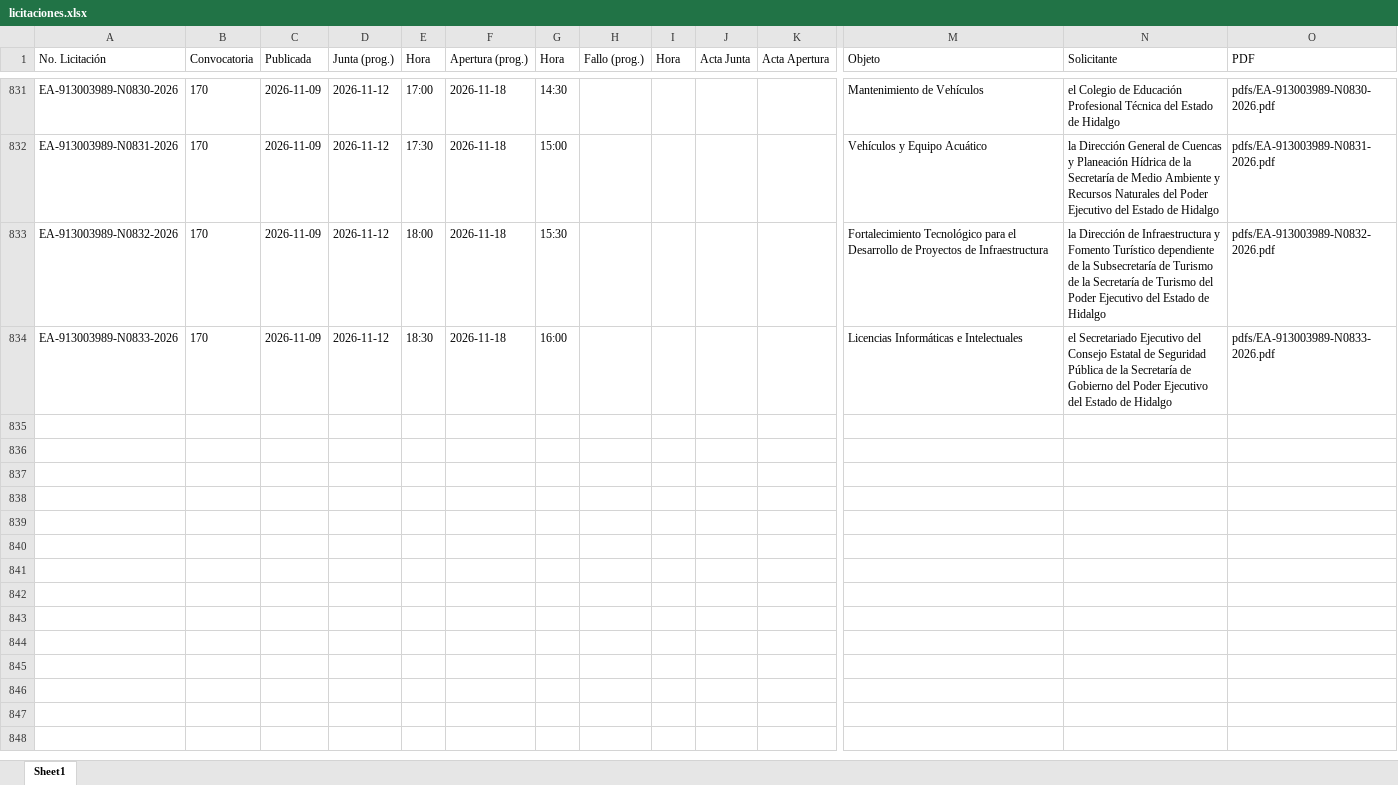
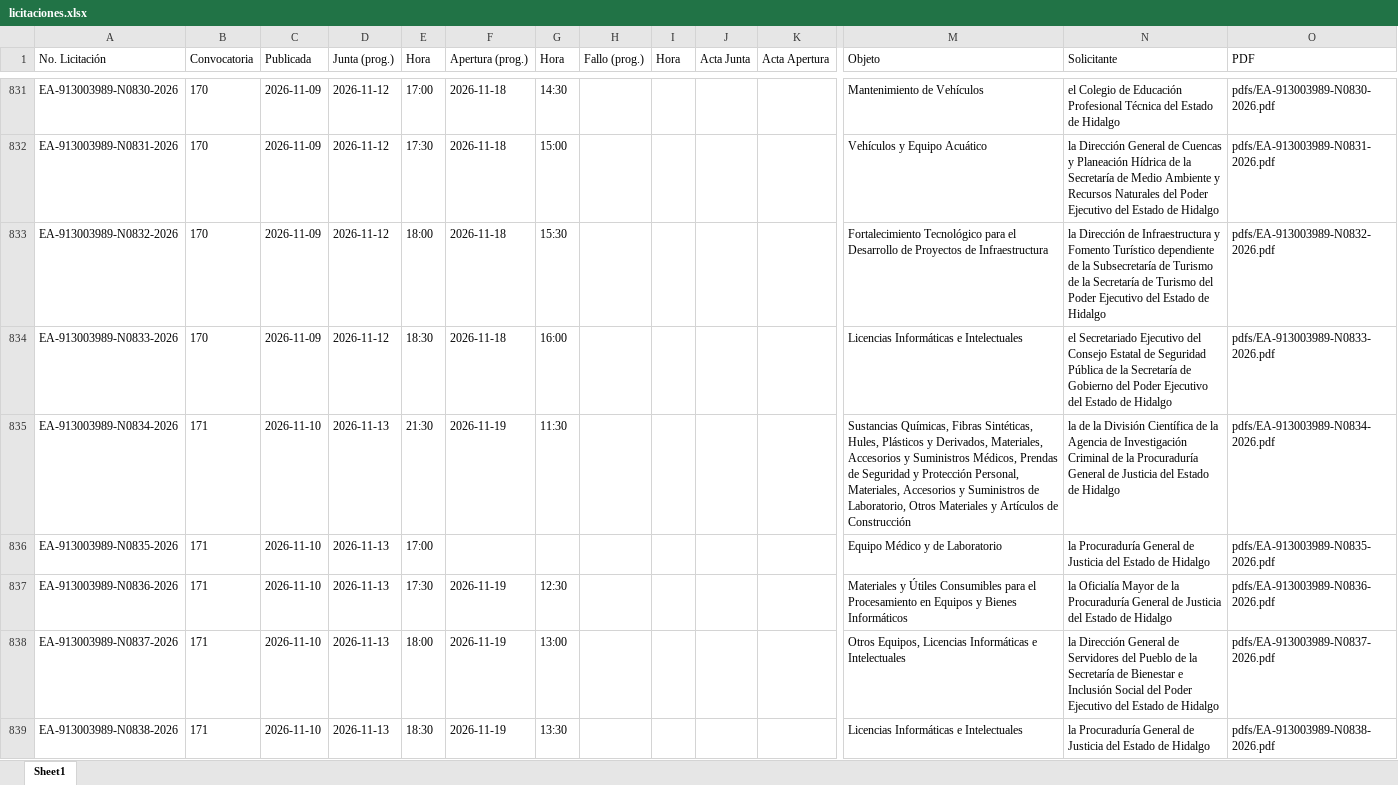
Before and after one commit to aleexroldaansftw/monitorlicitaciones, an Excel workbook: data/licitaciones.xlsx, sheet Sheet1, drawn as a sheet; only a part is shown, gaps mark what is left out; values as stored, in another font and other column widths than the file's, no borders; rows hold the shown columns only; the diff covers the shown part only; the diff names each change by its address in the sheet, - before the commit and + after, or states it on an @@ line.

```diff
--- a/data/licitaciones.xlsx (sheet Sheet1)
+++ b/data/licitaciones.xlsx (sheet Sheet1)
+row 835: EA-913003989-N0834-2026 | 171 | 2026-11-10 | 2026-11-13 | 21:30 | 2026-11-19 | 11:30 |  |  |  |  | Sustancias Químicas, Fibras Sintéticas, Hules, Plásticos y Derivados, Materiales, Accesorios y Suministros Médicos, Prendas de Seguridad y Protección Personal, Materiales, Accesorios y Suministros de Laboratorio, Otros Materiales y Artículos de Construcción | la de la División Científica de la Agencia de Investigación Criminal de la Procuraduría General de Justicia del Estado de Hidalgo | pdfs/EA-913003989-N0834-2026.pdf
+row 836: EA-913003989-N0835-2026 | 171 | 2026-11-10 | 2026-11-13 | 17:00 |  |  |  |  |  |  | Equipo Médico y de Laboratorio | la Procuraduría General de Justicia del Estado de Hidalgo | pdfs/EA-913003989-N0835-2026.pdf
+row 837: EA-913003989-N0836-2026 | 171 | 2026-11-10 | 2026-11-13 | 17:30 | 2026-11-19 | 12:30 |  |  |  |  | Materiales y Útiles Consumibles para el Procesamiento en Equipos y Bienes Informáticos | la Oficialía Mayor de la Procuraduría General de Justicia del Estado de Hidalgo | pdfs/EA-913003989-N0836-2026.pdf
+row 838: EA-913003989-N0837-2026 | 171 | 2026-11-10 | 2026-11-13 | 18:00 | 2026-11-19 | 13:00 |  |  |  |  | Otros Equipos, Licencias Informáticas e Intelectuales | la Dirección General de Servidores del Pueblo de la Secretaría de Bienestar e Inclusión Social del Poder Ejecutivo del Estado de Hidalgo | pdfs/EA-913003989-N0837-2026.pdf
+row 839: EA-913003989-N0838-2026 | 171 | 2026-11-10 | 2026-11-13 | 18:30 | 2026-11-19 | 13:30 |  |  |  |  | Licencias Informáticas e Intelectuales | la Procuraduría General de Justicia del Estado de Hidalgo | pdfs/EA-913003989-N0838-2026.pdf
```
Also changed, not shown: 5 added rows elsewhere in this sheet, 12 other files.
